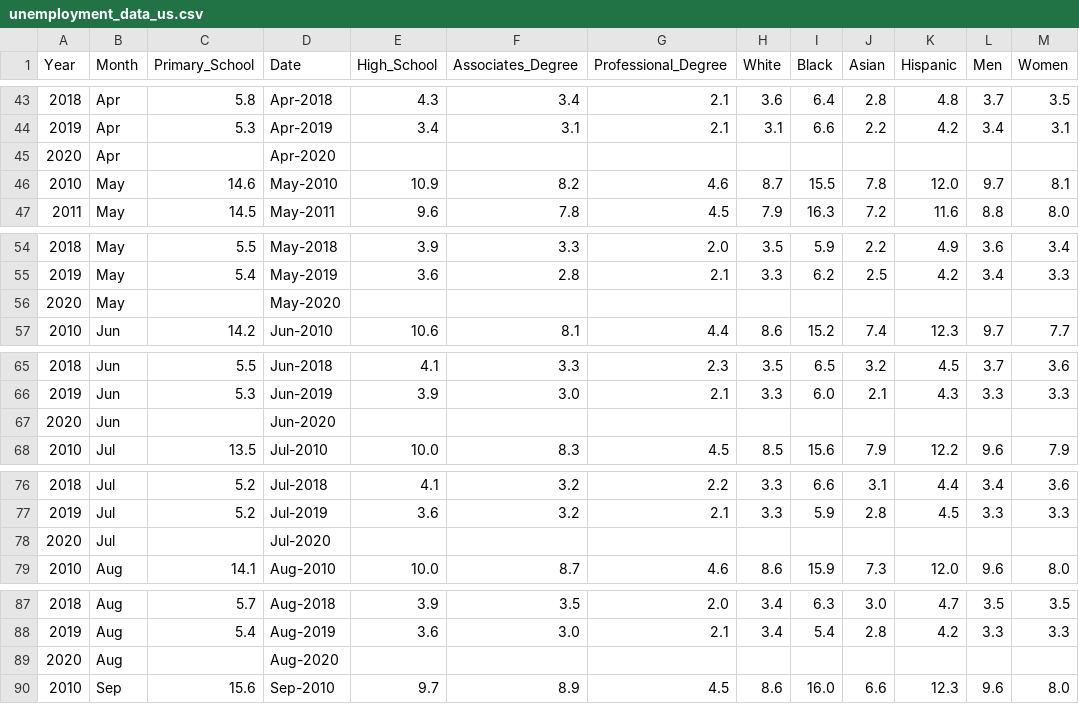
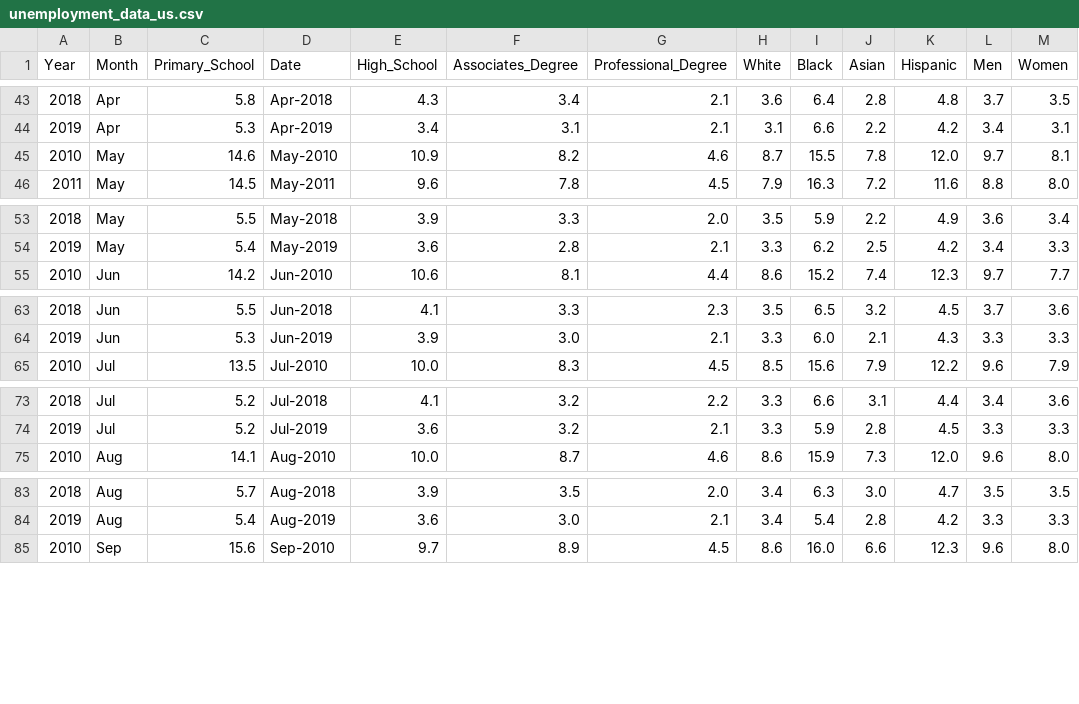
Before and after one commit to ibrahimabubaker/Job_Market_Analysis, a CSV file: unemployment_data_us.csv, drawn as a sheet; only a part is shown, gaps mark what is left out; the diff covers the shown part only; the diff names each change by its address in the sheet, - before the commit and + after, or states it on an @@ line.

```diff
--- a/unemployment_data_us.csv
+++ b/unemployment_data_us.csv
-row 45: 2020 | Apr |  | Apr-2020
-row 56: 2020 | May |  | May-2020
-row 67: 2020 | Jun |  | Jun-2020
-row 78: 2020 | Jul |  | Jul-2020
-row 89: 2020 | Aug |  | Aug-2020
```
Also changed, not shown: 4 removed rows elsewhere in this file, 2 other files.
